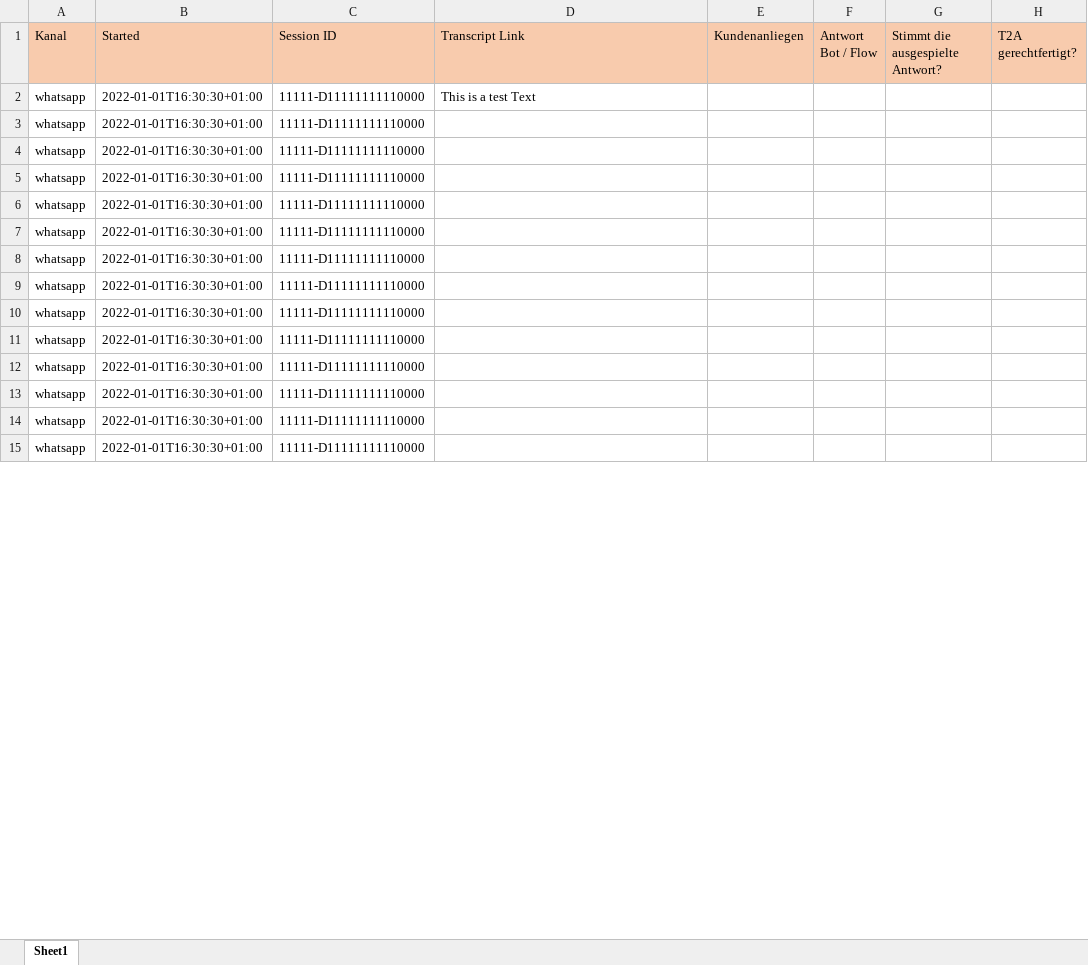
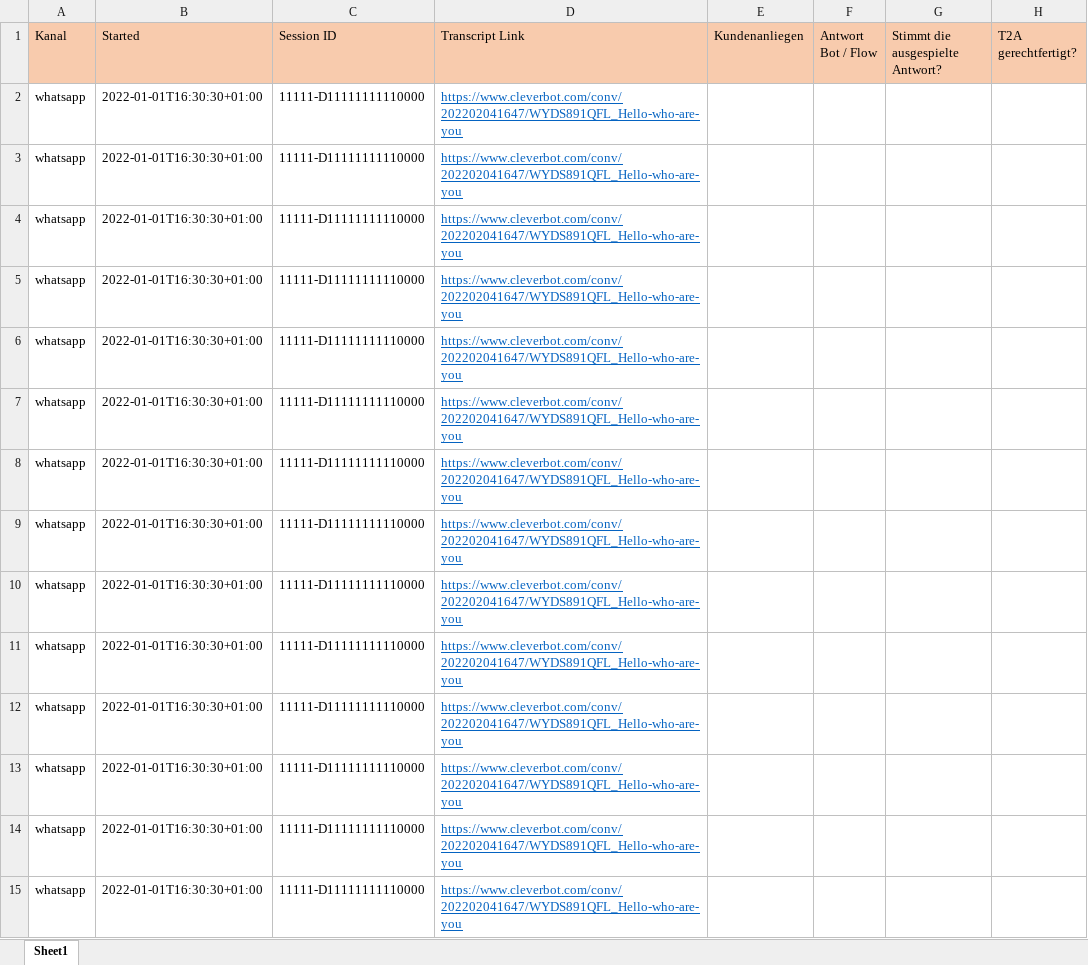
Before and after one commit to GhubDB/Content-Engineer-Studio, an Excel workbook: Content Engineer Studio/transcripts.xlsx, sheet Sheet1, drawn as a sheet; only a part is shown; values as stored, in another font and other column widths than the file's, no borders; the diff covers the shown part only; the diff names each change by its address in the sheet, - before the commit and + after, or states it on an @@ line.

```diff
--- a/Content Engineer Studio/transcripts.xlsx (sheet Sheet1)
+++ b/Content Engineer Studio/transcripts.xlsx (sheet Sheet1)
-D2 (Transcript Link): This is a test Text
+D2 (Transcript Link): https://www.cleverbot.com/conv/202202041647/WYDS891QFL_Hello-who-are-you
@@ D2 underline: off → on, text colour: black → #0563C1 @@
-D3:D15 (Transcript Link): (empty)
+D3:D15 (Transcript Link): https://www.cleverbot.com/conv/202202041647/WYDS891QFL_Hello-who-are-you
```
Also changed, not shown: 32 edited cells elsewhere in this sheet, 10 other files.
